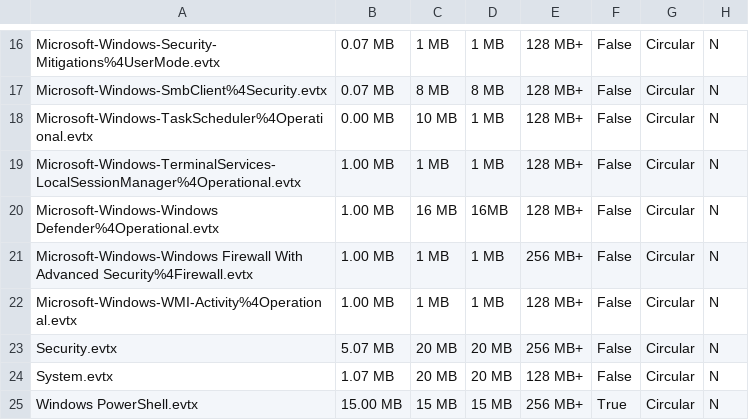
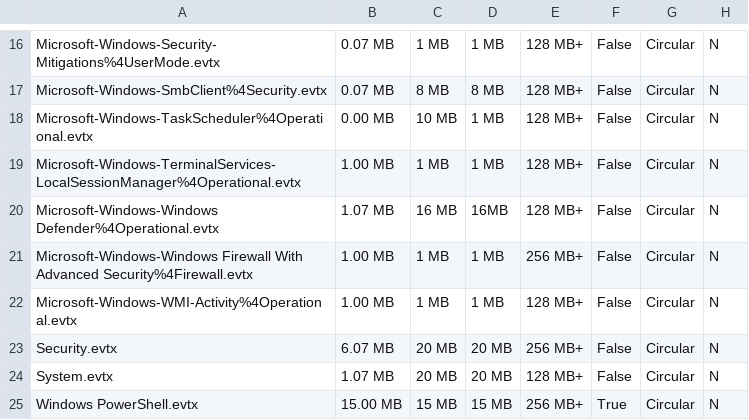
Before and after one commit to fukusuket/EventLog-Baseline-Guide, a CSV file: data/Microsoft_Server/WELA-FileSize-Result.csv, drawn as a sheet; only a part is shown, gaps mark what is left out.

```diff
--- a/data/Microsoft_Server/WELA-FileSize-Result.csv
+++ b/data/Microsoft_Server/WELA-FileSize-Result.csv
@@ -19,6 +19,6 @@
 "Microsoft-Windows-TerminalServices-LocalSessionManager%4Operational.evtx","1.00 MB","1 MB","1 MB","128 MB+","False","Circular","N"
-"Microsoft-Windows-Windows Defender%4Operational.evtx","1.00 MB","16 MB","16MB","128 MB+","False","Circular","N"
+"Microsoft-Windows-Windows Defender%4Operational.evtx","1.07 MB","16 MB","16MB","128 MB+","False","Circular","N"
 "Microsoft-Windows-Windows Firewall With Advanced Security%4Firewall.evtx","1.00 MB","1 MB","1 MB","256 MB+","False","Circular","N"
 "Microsoft-Windows-WMI-Activity%4Operational.evtx","1.00 MB","1 MB","1 MB","128 MB+","False","Circular","N"
-"Security.evtx","5.07 MB","20 MB","20 MB","256 MB+","False","Circular","N"
+"Security.evtx","6.07 MB","20 MB","20 MB","256 MB+","False","Circular","N"
 "System.evtx","1.07 MB","20 MB","20 MB","128 MB+","False","Circular","N"
```
Also changed, not shown: 3 other files.
